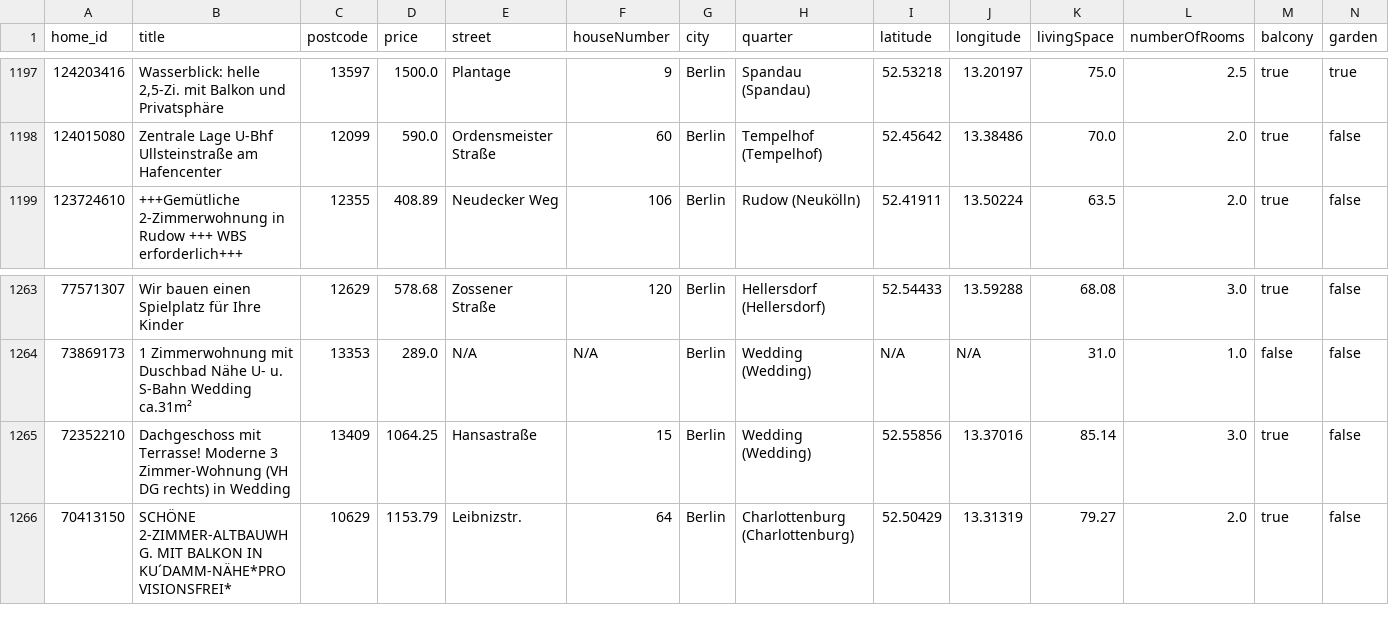
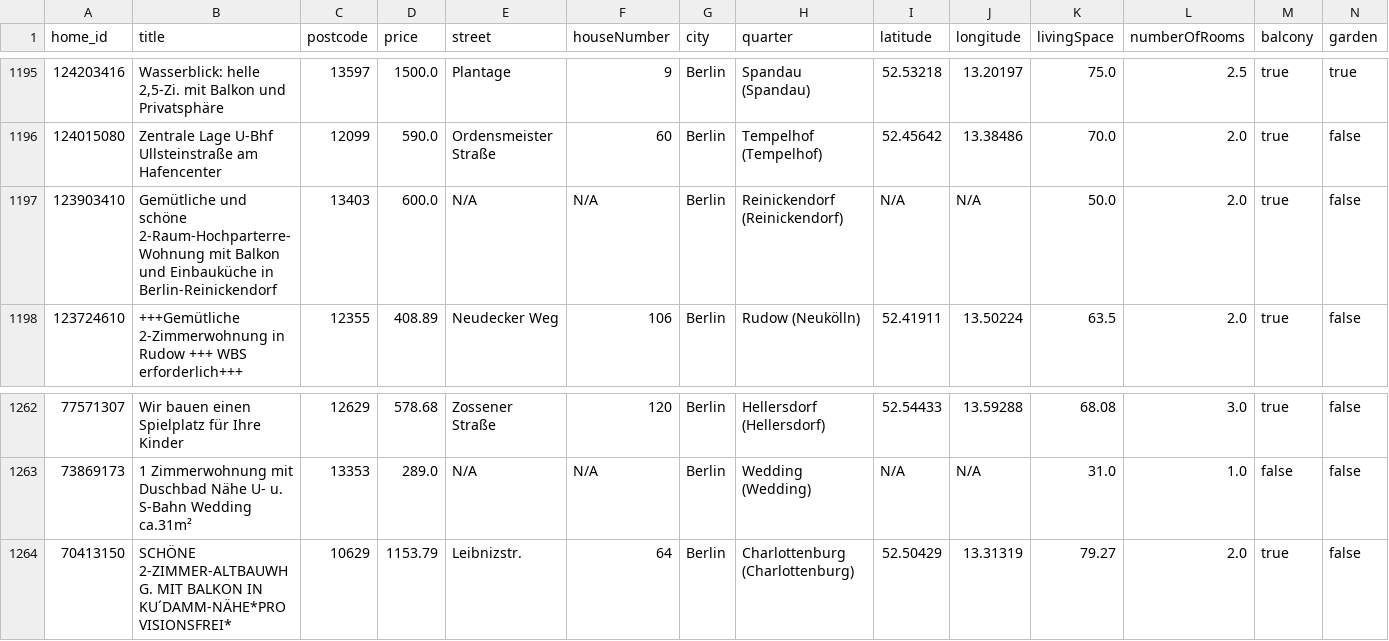
Before and after one commit to widadmogral/urutu-rent-home, a CSV file: listings.csv, drawn as a sheet; only a part is shown, gaps mark what is left out; removed rows and columns are numbered as before the commit, all else as after; rows hold the shown columns only; the diff covers the shown part only; the diff names each change by its address in the sheet, - before the commit and + after, or states it on an @@ line.

```diff
--- a/listings.csv
+++ b/listings.csv
+row 1197: 123903410 | Gemütliche und schöne 2-Raum-Hochparterre-Wohnung mit Balkon und Einbauküche in Berlin-Reinickendorf | 13403 | 600.0 | N/A | N/A | Berlin | Reinickendorf (Reinickendorf) | N/A | N/A | 50.0 | 2.0 | true | false
-row 1265: 72352210 | Dachgeschoss mit Terrasse! Moderne 3 Zimmer-Wohnung (VH DG rechts) in Wedding | 13409 | 1064.25 | Hansastraße | 15 | Berlin | Wedding (Wedding) | 52.55856 | 13.37016 | 85.14 | 3.0 | true | false
```
Also changed, not shown: 2 added rows, 4 removed rows and 1 moved row elsewhere in this file.
